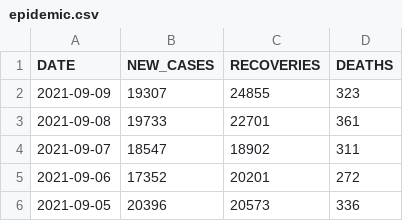
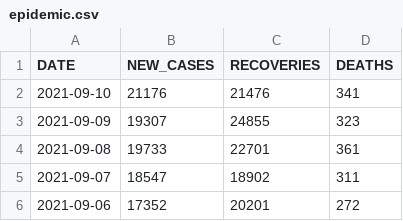
Before and after one commit to daniellim051000/MYCovid, a CSV file: data/epidemic.csv, drawn as a sheet; only a part is shown; the shorter side is filled out with more unchanged rows; the diff names each change by its address in the sheet, - before the commit and + after, or states it on an @@ line.

Commit message:
Update epidemic 2021-09-10

```diff
--- a/data/epidemic.csv
+++ b/data/epidemic.csv
+row 2: 2021-09-10 | 21176 | 21476 | 341
```
